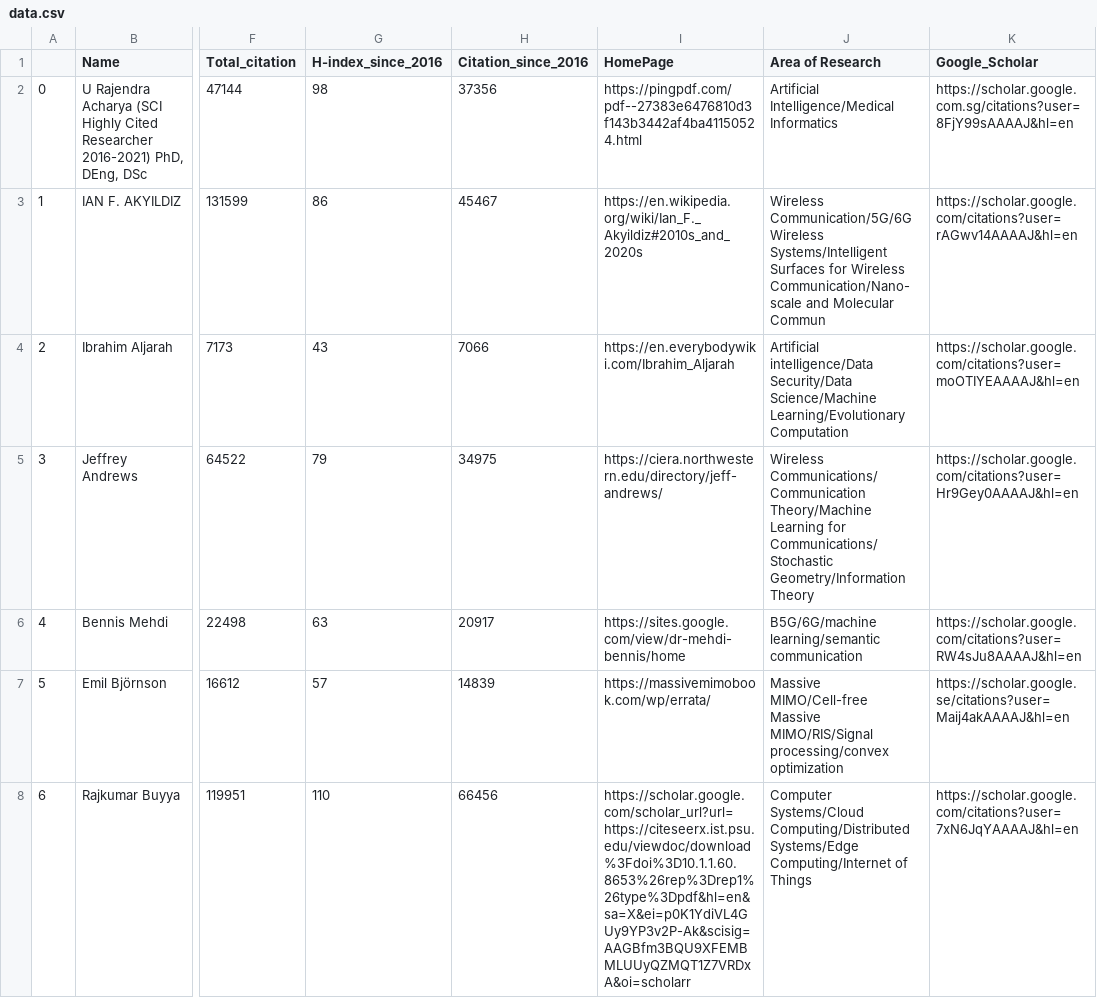
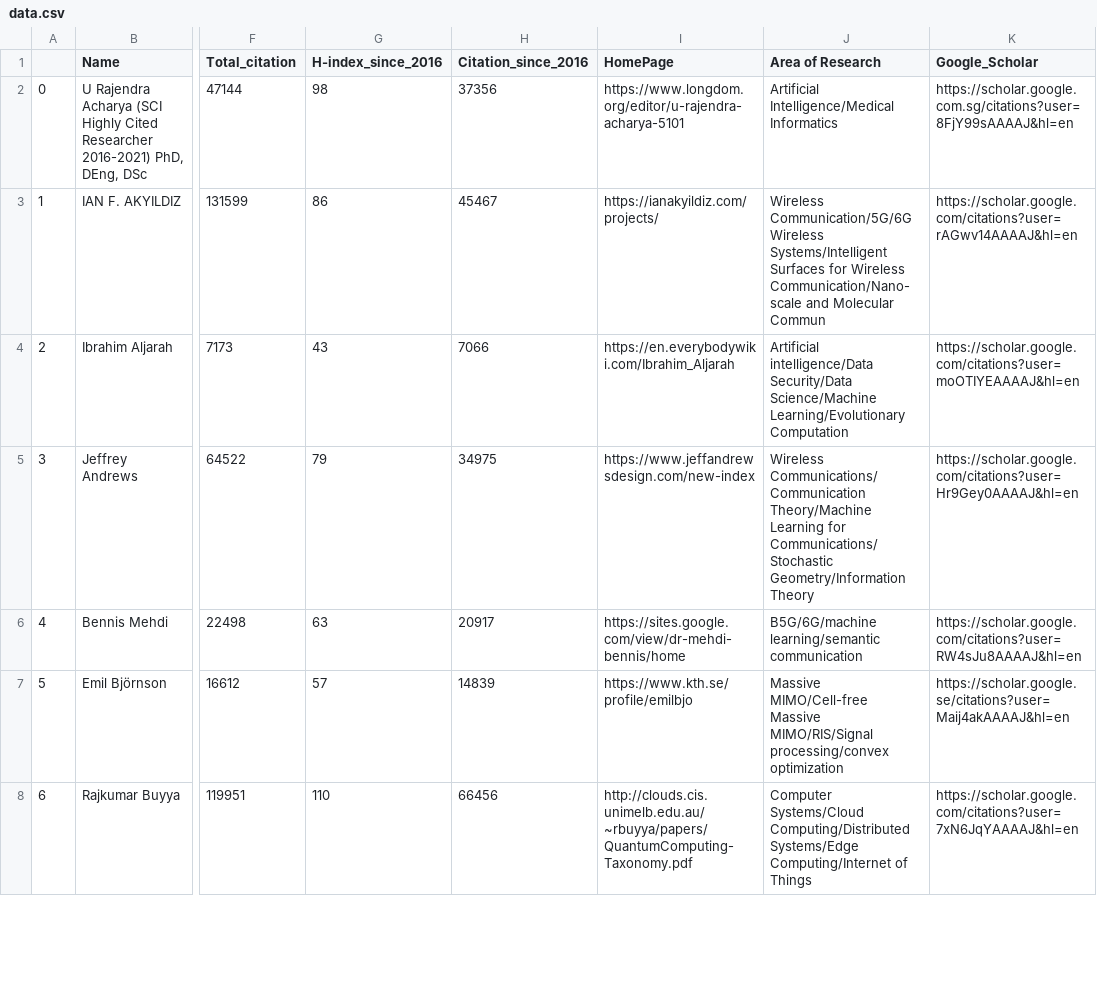
Before and after one commit to cryptogeekk/insights2techinfo, a CSV file: data.csv, drawn as a sheet; only a part is shown, gaps mark what is left out; the diff covers the shown part only; the diff names each change by its address in the sheet, - before the commit and + after, or states it on an @@ line.

Commit message:
Commiting data

```diff
--- a/data.csv
+++ b/data.csv
-I2 (HomePage): https://pingpdf.com/pdf--27383e6476810d3f143b3442af4ba41150524.html
+I2 (HomePage): https://www.longdom.org/editor/u-rajendra-acharya-5101
-I3 (HomePage): https://en.wikipedia.org/wiki/Ian_F._Akyildiz#2010s_and_2020s
+I3 (HomePage): https://ianakyildiz.com/projects/
-I5 (HomePage): https://ciera.northwestern.edu/directory/jeff-andrews/
+I5 (HomePage): https://www.jeffandrewsdesign.com/new-index
-I7 (HomePage): https://massivemimobook.com/wp/errata/
+I7 (HomePage): https://www.kth.se/profile/emilbjo
-I8 (HomePage): https://scholar.google.com/scholar_url?url=https://citeseerx.ist.psu.edu/viewdoc/download%3Fdoi%3D10.1.1.60.8653%26rep%3Drep1%26type%3Dpdf&hl=en&sa=X&ei=p0K1YdiVL4GUy9YP3v2P-Ak&scisig=AAGBfm3BQU9XFEMBMLUUyQZMQT1Z7VRDxA&oi=scholarr
+I8 (HomePage): http://clouds.cis.unimelb.edu.au/~rbuyya/papers/QuantumComputing-Taxonomy.pdf
```
Also changed, not shown: 88 edited cells elsewhere in this file, 1 other file.
